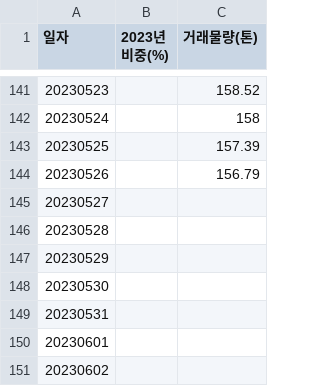
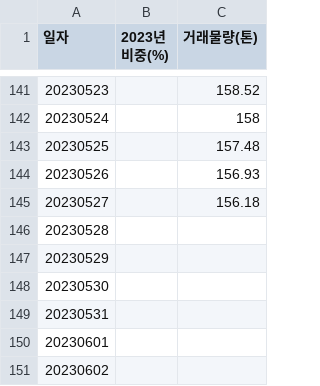
Before and after one commit to fly-like-you/VegetablePredictPython, a CSV file: predict/price_predict/vegetable_price/original_vegetable_csv/시금치(일반) 거래물량 정보.csv, drawn as a sheet; only a part is shown, gaps mark what is left out.

```diff
--- a/predict/price_predict/vegetable_price/original_vegetable_csv/시금치(일반) 거래물량 정보.csv
+++ b/predict/price_predict/vegetable_price/original_vegetable_csv/시금치(일반) 거래물량 정보.csv
@@ -143,5 +143,5 @@
 20230524,,158
-20230525,,157.39
-20230526,,156.79
-20230527,,
+20230525,,157.48
+20230526,,156.93
+20230527,,156.18
 20230528,,
```
Also changed, not shown: predict/price_predict/vegetable_price/original_vegetable_csv/양파(일반) 거래물량 정보.csv, predict/price_predict/vegetable_price/original_vegetable_csv/양파(일반) 평균가격 정보.csv, 23 other files.
